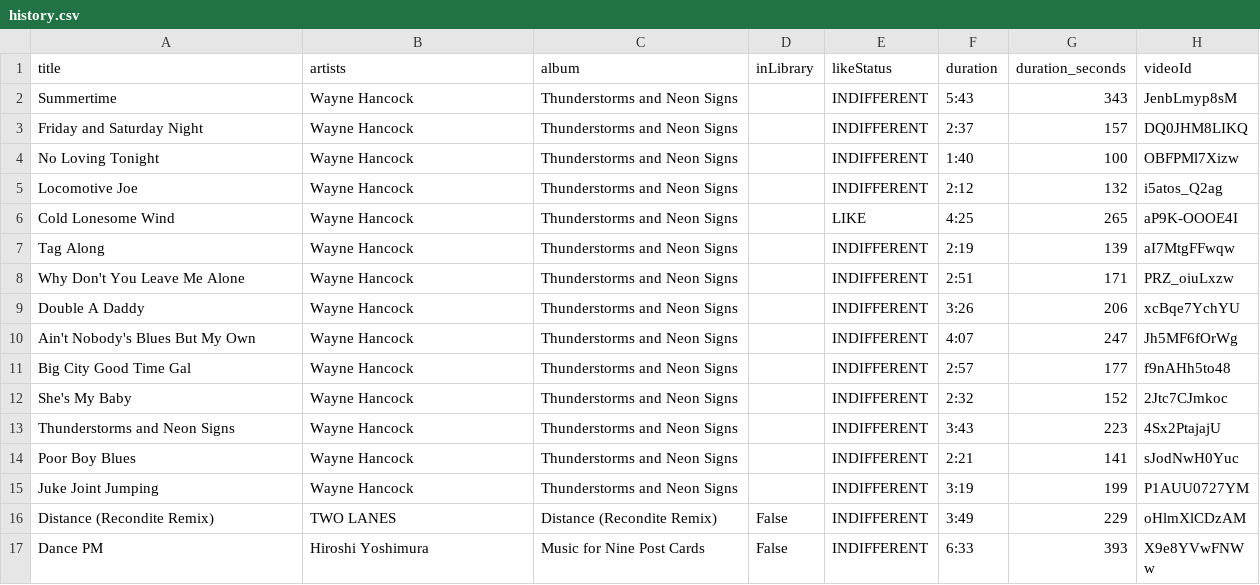
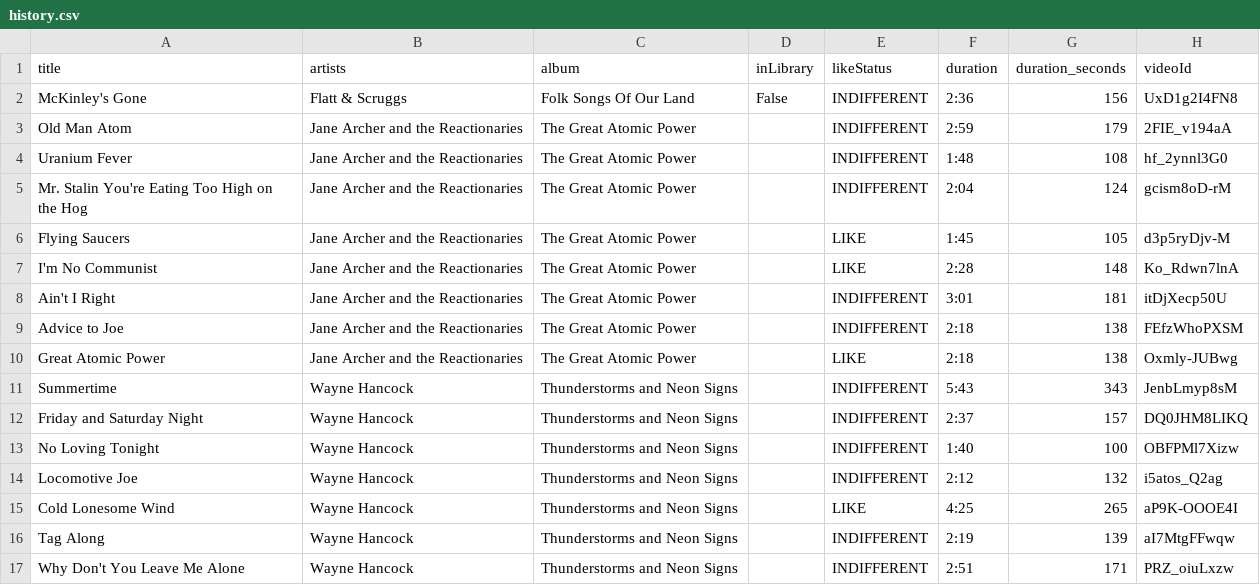
Before and after one commit to jwenerd/ytm-dl, a CSV file: output/history.csv, drawn as a sheet; only a part is shown; the shorter side is filled out with more unchanged rows.

```diff
--- a/output/history.csv
+++ b/output/history.csv
@@ -1,2 +1,11 @@
 title,artists,album,inLibrary,likeStatus,duration,duration_seconds,videoId
+McKinley's Gone,Flatt & Scruggs,Folk Songs Of Our Land,False,INDIFFERENT,2:36,156,UxD1g2I4FN8
+Old Man Atom,Jane Archer and the Reactionaries,The Great Atomic Power,,INDIFFERENT,2:59,179,2FIE_v194aA
+Uranium Fever,Jane Archer and the Reactionaries,The Great Atomic Power,,INDIFFERENT,1:48,108,hf_2ynnl3G0
+Mr. Stalin You're Eating Too High on the Hog,Jane Archer and the Reactionaries,The Great Atomic Power,,INDIFFERENT,2:04,124,gcism8oD-rM
+Flying Saucers,Jane Archer and the Reactionaries,The Great Atomic Power,,LIKE,1:45,105,d3p5ryDjv-M
+I'm No Communist,Jane Archer and the Reactionaries,The Great Atomic Power,,LIKE,2:28,148,Ko_Rdwn7lnA
+Ain't I Right,Jane Archer and the Reactionaries,The Great Atomic Power,,INDIFFERENT,3:01,181,itDjXecp50U
+Advice to Joe,Jane Archer and the Reactionaries,The Great Atomic Power,,INDIFFERENT,2:18,138,FEfzWhoPXSM
+Great Atomic Power,Jane Archer and the Reactionaries,The Great Atomic Power,,LIKE,2:18,138,Oxmly-JUBwg
 Summertime,Wayne Hancock,Thunderstorms and Neon Signs,,INDIFFERENT,5:43,343,JenbLmyp8sM
```
Also changed, not shown: 2 other files.
